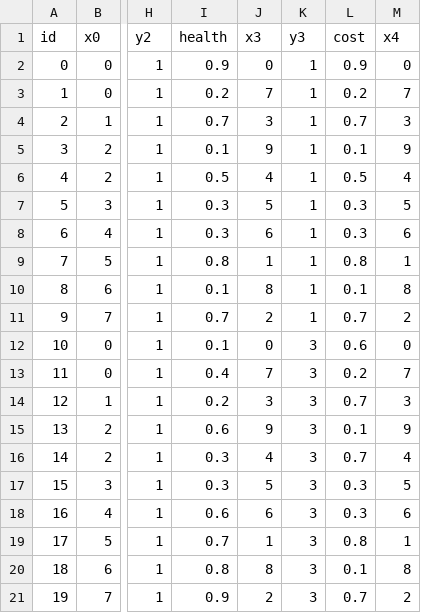
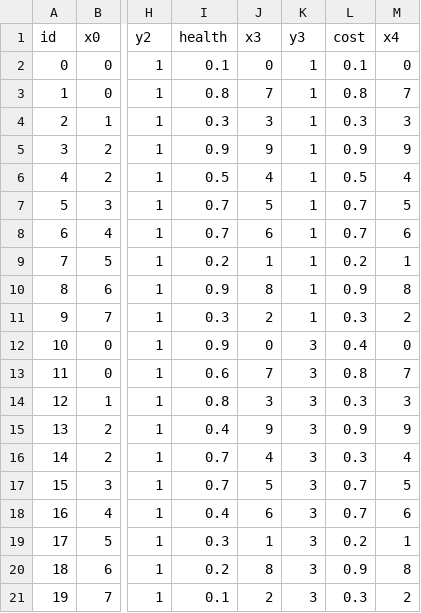
Before and after one commit to kawilliams/bias-visualizations, a CSV file: data/patient-dot-data.csv, drawn as a sheet; only a part is shown, gaps mark what is left out; the diff names each change by its address in the sheet, - before the commit and + after, or states it on an @@ line.

```diff
--- a/data/patient-dot-data.csv
+++ b/data/patient-dot-data.csv
-I2 (health): 0.9
+I2 (health): 0.1
-L2 (cost): 0.9
+L2 (cost): 0.1
-I3 (health): 0.2
+I3 (health): 0.8
-L3 (cost): 0.2
+L3 (cost): 0.8
-I4 (health): 0.7
+I4 (health): 0.3
-L4 (cost): 0.7
+L4 (cost): 0.3
-I5 (health): 0.1
+I5 (health): 0.9
-L5 (cost): 0.1
+L5 (cost): 0.9
-I7:I8 (health): 0.3
+I7:I8 (health): 0.7
-L7:L8 (cost): 0.3
+L7:L8 (cost): 0.7
-I9 (health): 0.8
+I9 (health): 0.2
-L9 (cost): 0.8
+L9 (cost): 0.2
-I10 (health): 0.1
+I10 (health): 0.9
-L10 (cost): 0.1
+L10 (cost): 0.9
-I11 (health): 0.7
+I11 (health): 0.3
-L11 (cost): 0.7
+L11 (cost): 0.3
-I12 (health): 0.1
+I12 (health): 0.9
-L12 (cost): 0.6
+L12 (cost): 0.4
-I13 (health): 0.4
+I13 (health): 0.6
-L13 (cost): 0.2
+L13 (cost): 0.8
-I14 (health): 0.2
+I14 (health): 0.8
-L14 (cost): 0.7
+L14 (cost): 0.3
-I15 (health): 0.6
+I15 (health): 0.4
-L15 (cost): 0.1
+L15 (cost): 0.9
-I16:I17 (health): 0.3
+I16:I17 (health): 0.7
-L16 (cost): 0.7
+L16 (cost): 0.3
-L17:L18 (cost): 0.3
+L17:L18 (cost): 0.7
-I18 (health): 0.6
+I18 (health): 0.4
-I19 (health): 0.7
+I19 (health): 0.3
-L19 (cost): 0.8
+L19 (cost): 0.2
-I20 (health): 0.8
+I20 (health): 0.2
-L20 (cost): 0.1
+L20 (cost): 0.9
-I21 (health): 0.9
+I21 (health): 0.1
-L21 (cost): 0.7
+L21 (cost): 0.3
```
Also changed, not shown: 1 other file.
